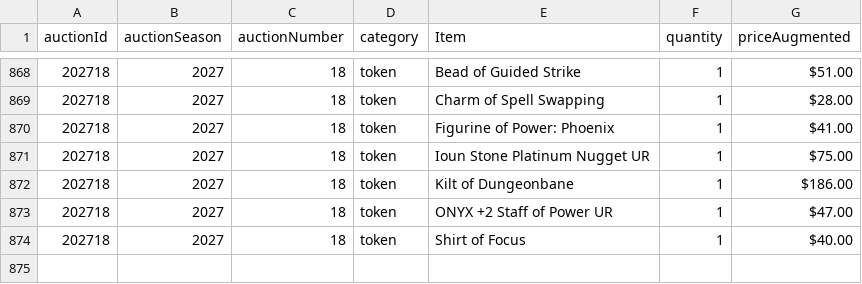
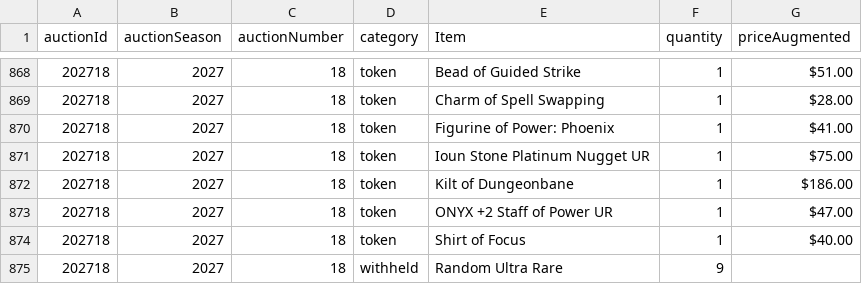
Before and after one commit to mjdomask-jpg/trueDungeonAuctionPrices, a CSV file: public/data/contextItems.csv, drawn as a sheet; only a part is shown, gaps mark what is left out; the diff names each change by its address in the sheet, - before the commit and + after, or states it on an @@ line.

Commit message:
Publish from sheet: contextItems.csv
  contextItems.csv: 873 -> 874 rows

Exported by apps-script/publishToSite.gs 2026-09-20.1.

```diff
--- a/public/data/contextItems.csv
+++ b/public/data/contextItems.csv
+row 875: 202718 | 2027 | 18 | withheld | Random Ultra Rare | 9
```
